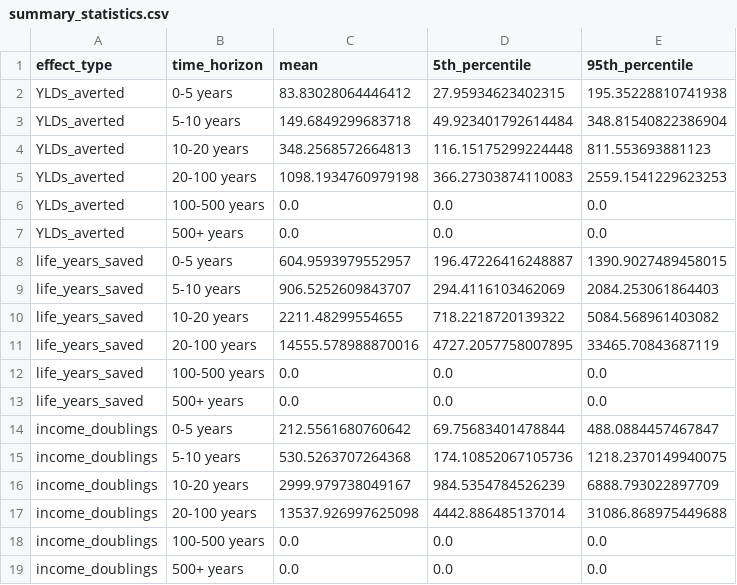
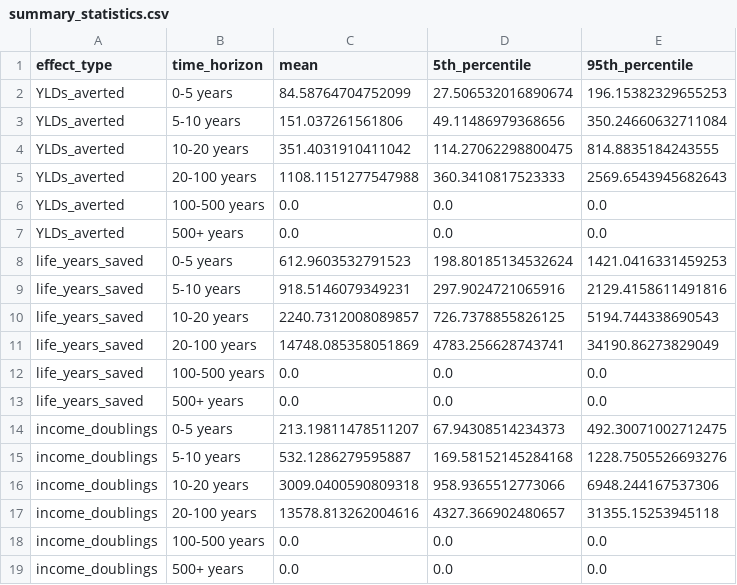
Before and after one commit to laurakduffy/all-intervention-models, a CSV file: leaf-models/summary_statistics.csv, drawn as a sheet.

```diff
--- a/leaf-models/summary_statistics.csv
+++ b/leaf-models/summary_statistics.csv
@@ -1,18 +1,18 @@
 effect_type,time_horizon,mean,5th_percentile,95th_percentile
-YLDs_averted,0-5 years,83.83028064446412,27.95934623402315,195.35228810741938
-YLDs_averted,5-10 years,149.6849299683718,49.923401792614484,348.81540822386904
-YLDs_averted,10-20 years,348.2568572664813,116.15175299224448,811.553693881123
-YLDs_averted,20-100 years,1098.1934760979198,366.27303874110083,2559.1541229623253
+YLDs_averted,0-5 years,84.58764704752099,27.506532016890674,196.15382329655253
+YLDs_averted,5-10 years,151.037261561806,49.11486979368656,350.24660632711084
+YLDs_averted,10-20 years,351.4031910411042,114.27062298800475,814.8835184243555
+YLDs_averted,20-100 years,1108.1151277547988,360.3410817523333,2569.6543945682643
 YLDs_averted,100-500 years,0.0,0.0,0.0
 YLDs_averted,500+ years,0.0,0.0,0.0
-life_years_saved,0-5 years,604.9593979552957,196.47226416248887,1390.9027489458015
-life_years_saved,5-10 years,906.5252609843707,294.4116103462069,2084.253061864403
-life_years_saved,10-20 years,2211.48299554655,718.2218720139322,5084.568961403082
-life_years_saved,20-100 years,14555.578988870016,4727.2057758007895,33465.70843687119
+life_years_saved,0-5 years,612.9603532791523,198.80185134532624,1421.0416331459253
+life_years_saved,5-10 years,918.5146079349231,297.9024721065916,2129.4158611491816
+life_years_saved,10-20 years,2240.7312008089857,726.7378855826125,5194.744338690543
+life_years_saved,20-100 years,14748.085358051869,4783.256628743741,34190.86273829049
 life_years_saved,100-500 years,0.0,0.0,0.0
 life_years_saved,500+ years,0.0,0.0,0.0
-income_doublings,0-5 years,212.5561680760642,69.75683401478844,488.0884457467847
-income_doublings,5-10 years,530.5263707264368,174.10852067105736,1218.2370149940075
-income_doublings,10-20 years,2999.979738049167,984.5354784526239,6888.793022897709
-income_doublings,20-100 years,13537.926997625098,4442.886485137014,31086.868975449688
+income_doublings,0-5 years,213.19811478511207,67.94308514234373,492.30071002712475
+income_doublings,5-10 years,532.1286279595887,169.58152145284168,1228.7505526693276
+income_doublings,10-20 years,3009.0400590809318,958.9365512773066,6948.244167537306
+income_doublings,20-100 years,13578.813262004616,4327.366902480657,31355.15253945118
 income_doublings,100-500 years,0.0,0.0,0.0
```
Also changed, not shown: gw-models/gw_risk_adjusted.csv, gw-models/summary_statistics.csv, 26 other files.
